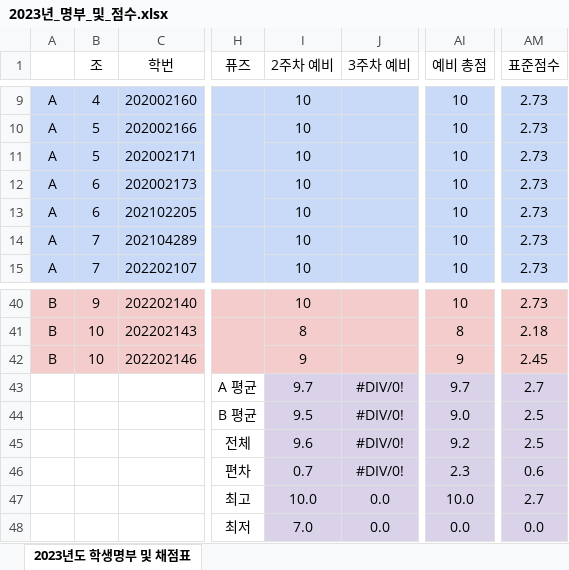
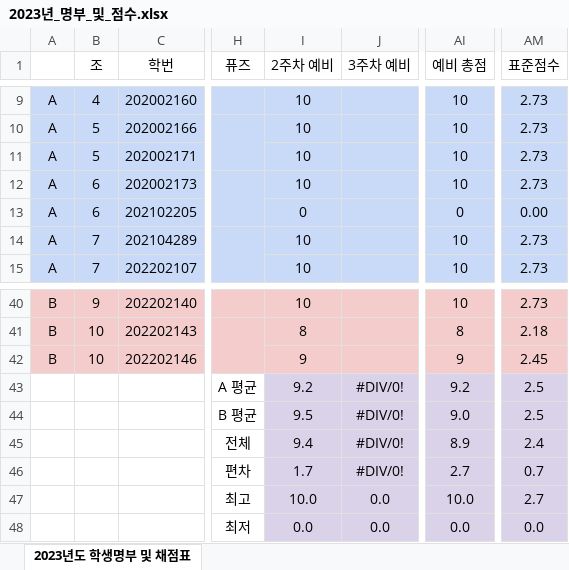
Before and after one commit to ISL-Homepage/ISL-Homepage.github.io, an Excel workbook: attachments/2023년_명부_및_점수.xlsx, sheet 2023년도 학생명부 및 채점표, drawn as a sheet; only a part is shown, gaps mark what is left out; values as stored, in another font and other column widths than the file's, no borders; charts and pictures not drawn; the diff names each change by its address in the sheet, - before the commit and + after, or states it on an @@ line.

```diff
--- a/attachments/2023년_명부_및_점수.xlsx (sheet 2023년도 학생명부 및 채점표)
+++ b/attachments/2023년_명부_및_점수.xlsx (sheet 2023년도 학생명부 및 채점표)
-I13 (2주차 예비): 10
+I13 (2주차 예비): 0
-AI13 (예비 총점): 10
+AI13 (예비 총점): 0
-AM13 (표준점수): 2.73
+AM13 (표준점수): 0.00
-I43 (2주차 예비): 9.7
+I43 (2주차 예비): 9.2
-AI43 (예비 총점): 9.7
+AI43 (예비 총점): 9.2
-AM43 (표준점수): 2.7
+AM43 (표준점수): 2.5
-I45 (2주차 예비): 9.6
+I45 (2주차 예비): 9.4
-AI45 (예비 총점): 9.2
+AI45 (예비 총점): 8.9
-AM45 (표준점수): 2.5
+AM45 (표준점수): 2.4
-I46 (2주차 예비): 0.7
+I46 (2주차 예비): 1.7
-AI46 (예비 총점): 2.3
+AI46 (예비 총점): 2.7
-AM46 (표준점수): 0.6
+AM46 (표준점수): 0.7
-I48 (2주차 예비): 7.0
+I48 (2주차 예비): 0.0
```
Also changed, not shown: formulas that keep their value, charts or pictures, 5 other files.
